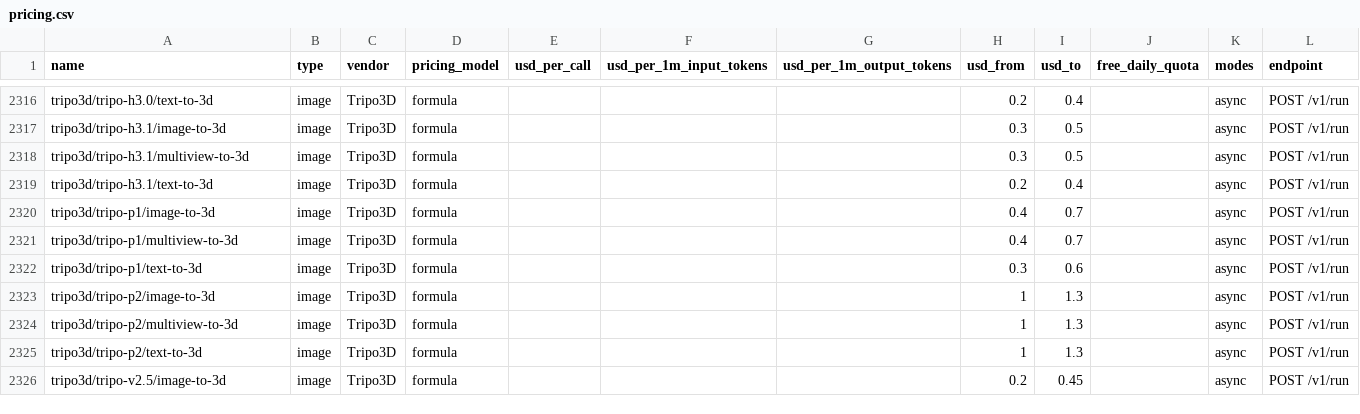
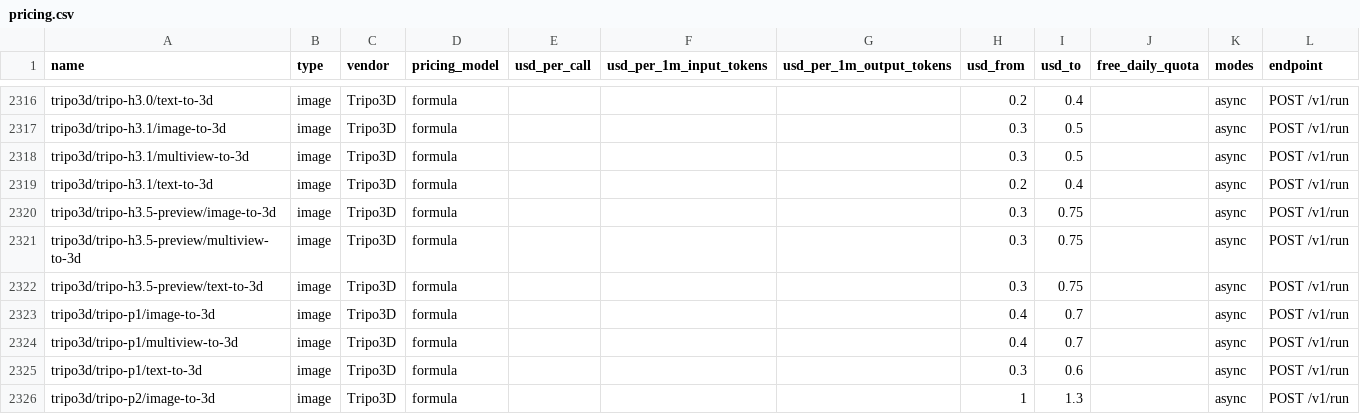
Before and after one commit to sandbaseai/sandbase, a CSV file: exports/pricing.csv, drawn as a sheet; only a part is shown, gaps mark what is left out; the shorter side is filled out with more unchanged rows.

```diff
--- a/exports/pricing.csv
+++ b/exports/pricing.csv
@@ -2319,2 +2319,5 @@ tripo3d/tripo-h3.1/multiview-to-3d,image,Tripo3D,formula,,,,0.3,0.5,,async,POST
 tripo3d/tripo-h3.1/text-to-3d,image,Tripo3D,formula,,,,0.2,0.4,,async,POST /v1/run
+tripo3d/tripo-h3.5-preview/image-to-3d,image,Tripo3D,formula,,,,0.3,0.75,,async,POST /v1/run
+tripo3d/tripo-h3.5-preview/multiview-to-3d,image,Tripo3D,formula,,,,0.3,0.75,,async,POST /v1/run
+tripo3d/tripo-h3.5-preview/text-to-3d,image,Tripo3D,formula,,,,0.3,0.75,,async,POST /v1/run
 tripo3d/tripo-p1/image-to-3d,image,Tripo3D,formula,,,,0.4,0.7,,async,POST /v1/run
```
Also changed, not shown: 13 other files.
